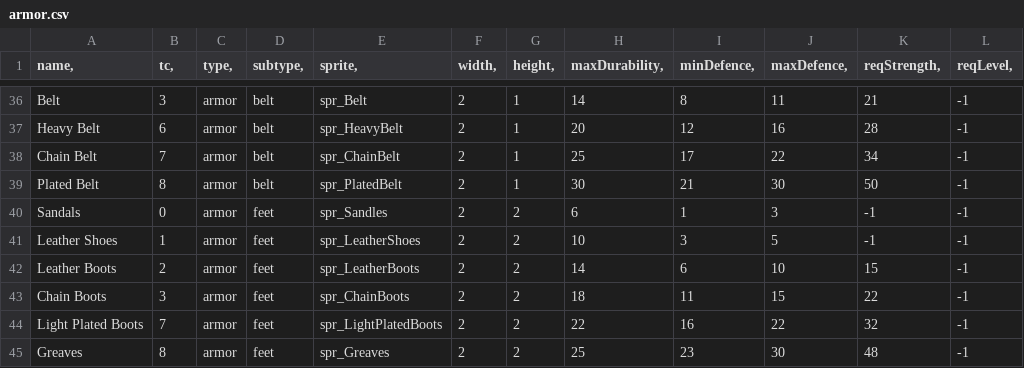
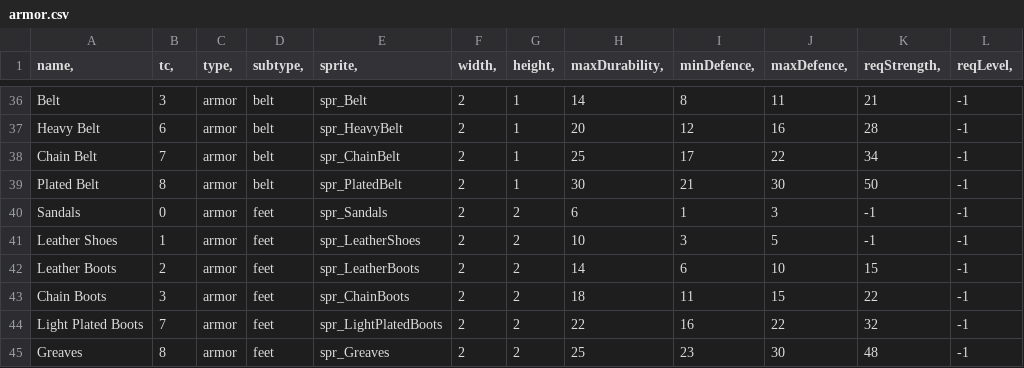
Before and after one commit to radr93/DiabloClone, a CSV file: datafiles/idb/armor.csv, drawn as a sheet; only a part is shown, gaps mark what is left out; the diff names each change by its address in the sheet, - before the commit and + after, or states it on an @@ line.

```diff
--- a/datafiles/idb/armor.csv
+++ b/datafiles/idb/armor.csv
-E40 (sprite,): spr_Sandles
+E40 (sprite,): spr_Sandals
```
Also changed, not shown: datafiles/idb/misc.csv, datafiles/idb/weapons.csv, 33 other files.
